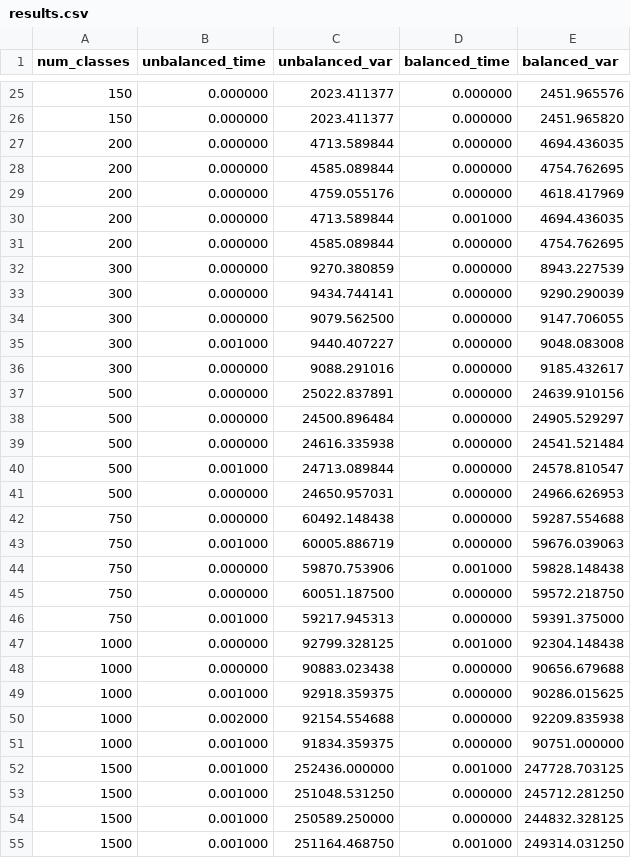
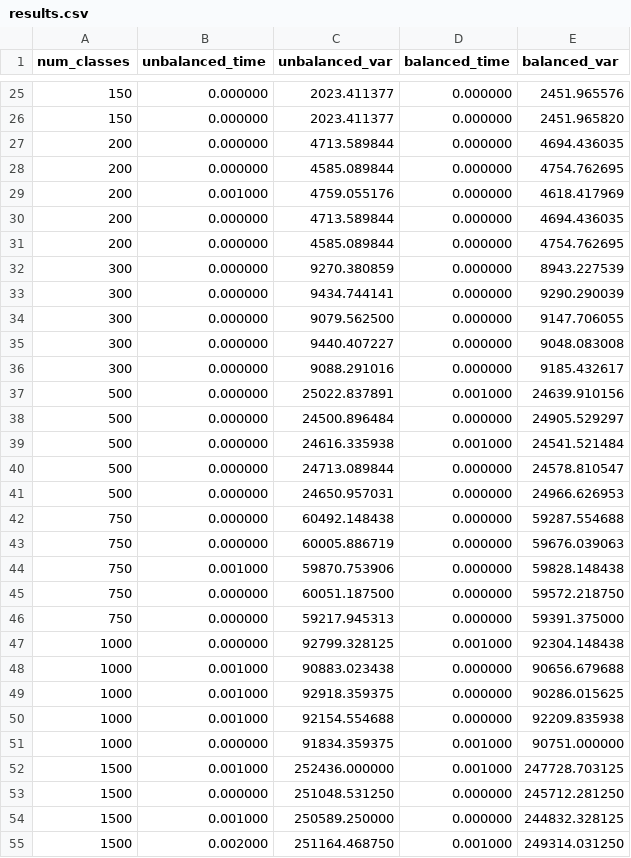
Before and after one commit to gus-rautenberg/paa-t1, a CSV file: results.csv, drawn as a sheet; only a part is shown, gaps mark what is left out; the diff covers the shown part only.

Commit message:
calc

```diff
--- a/results.csv
+++ b/results.csv
@@ -28,4 +28,4 @@ num_classes,unbalanced_time,unbalanced_var,balanced_time,balanced_var
 200,0.000000,4585.089844,0.000000,4754.762695
-200,0.000000,4759.055176,0.000000,4618.417969
-200,0.000000,4713.589844,0.001000,4694.436035
+200,0.001000,4759.055176,0.000000,4618.417969
+200,0.000000,4713.589844,0.000000,4694.436035
 200,0.000000,4585.089844,0.000000,4754.762695
@@ -34,22 +34,22 @@ num_classes,unbalanced_time,unbalanced_var,balanced_time,balanced_var
 300,0.000000,9079.562500,0.000000,9147.706055
-300,0.001000,9440.407227,0.000000,9048.083008
+300,0.000000,9440.407227,0.000000,9048.083008
 300,0.000000,9088.291016,0.000000,9185.432617
-500,0.000000,25022.837891,0.000000,24639.910156
+500,0.000000,25022.837891,0.001000,24639.910156
 500,0.000000,24500.896484,0.000000,24905.529297
-500,0.000000,24616.335938,0.000000,24541.521484
-500,0.001000,24713.089844,0.000000,24578.810547
+500,0.000000,24616.335938,0.001000,24541.521484
+500,0.000000,24713.089844,0.000000,24578.810547
 500,0.000000,24650.957031,0.000000,24966.626953
 750,0.000000,60492.148438,0.000000,59287.554688
-750,0.001000,60005.886719,0.000000,59676.039063
-750,0.000000,59870.753906,0.001000,59828.148438
+750,0.000000,60005.886719,0.000000,59676.039063
+750,0.001000,59870.753906,0.000000,59828.148438
 750,0.000000,60051.187500,0.000000,59572.218750
-750,0.001000,59217.945313,0.000000,59391.375000
+750,0.000000,59217.945313,0.000000,59391.375000
 1000,0.000000,92799.328125,0.001000,92304.148438
-1000,0.000000,90883.023438,0.000000,90656.679688
+1000,0.001000,90883.023438,0.000000,90656.679688
 1000,0.001000,92918.359375,0.000000,90286.015625
-1000,0.002000,92154.554688,0.000000,92209.835938
-1000,0.001000,91834.359375,0.000000,90751.000000
+1000,0.001000,92154.554688,0.000000,92209.835938
+1000,0.000000,91834.359375,0.001000,90751.000000
 1500,0.001000,252436.000000,0.001000,247728.703125
-1500,0.001000,251048.531250,0.000000,245712.281250
+1500,0.000000,251048.531250,0.000000,245712.281250
 1500,0.001000,250589.250000,0.000000,244832.328125
-1500,0.001000,251164.468750,0.001000,249314.031250
+1500,0.002000,251164.468750,0.001000,249314.031250
```
Also changed, not shown: 133 edited cells elsewhere in this file.
